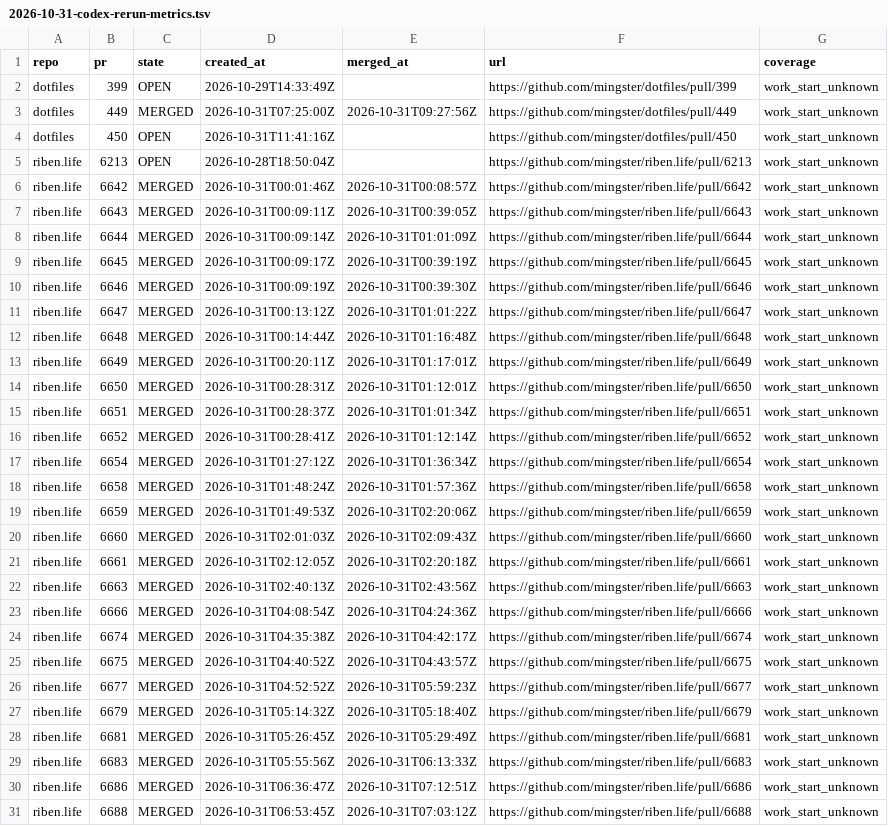
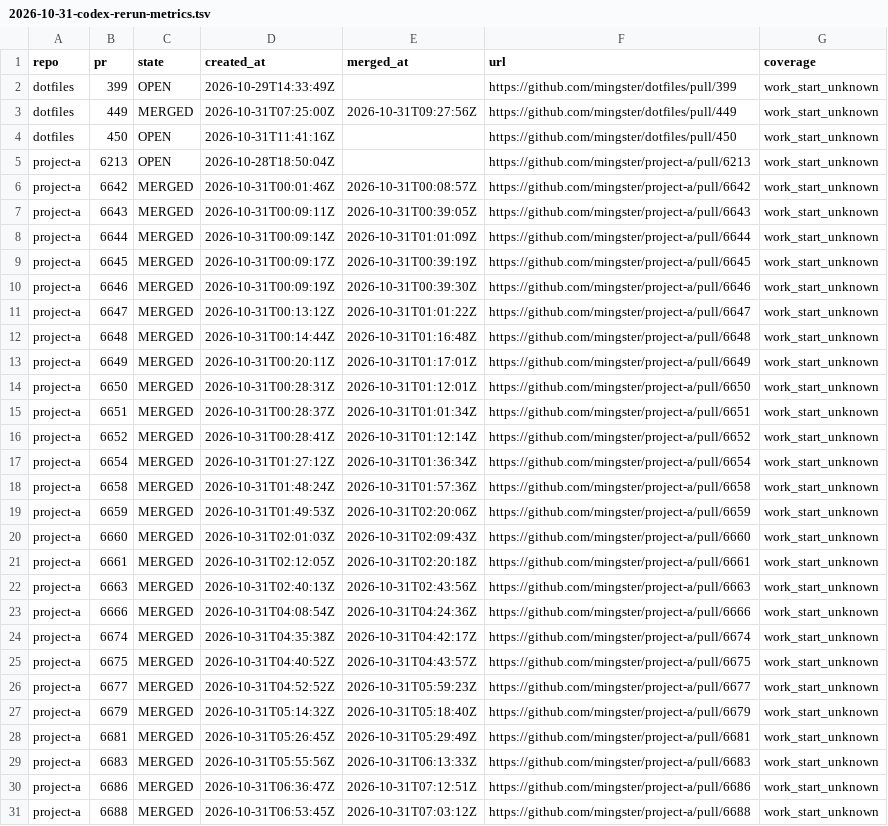
Before and after one commit to mingster/dotfiles, a TSV file: docs/agents/audits/2026-10-31-codex-rerun-metrics.tsv, drawn as a sheet; only a part is shown; the diff covers the shown part only; the diff names each change by its address in the sheet, - before the commit and + after, or states it on an @@ line.

```diff
--- a/docs/agents/audits/2026-10-31-codex-rerun-metrics.tsv
+++ b/docs/agents/audits/2026-10-31-codex-rerun-metrics.tsv
-A5:A31 (repo): riben.life
+A5:A31 (repo): project-a
-F5 (url): https://github.com/mingster/riben.life/pull/6213
+F5 (url): https://github.com/mingster/project-a/pull/6213
-F6 (url): https://github.com/mingster/riben.life/pull/6642
+F6 (url): https://github.com/mingster/project-a/pull/6642
-F7 (url): https://github.com/mingster/riben.life/pull/6643
+F7 (url): https://github.com/mingster/project-a/pull/6643
-F8 (url): https://github.com/mingster/riben.life/pull/6644
+F8 (url): https://github.com/mingster/project-a/pull/6644
-F9 (url): https://github.com/mingster/riben.life/pull/6645
+F9 (url): https://github.com/mingster/project-a/pull/6645
-F10 (url): https://github.com/mingster/riben.life/pull/6646
+F10 (url): https://github.com/mingster/project-a/pull/6646
-F11 (url): https://github.com/mingster/riben.life/pull/6647
+F11 (url): https://github.com/mingster/project-a/pull/6647
-F12 (url): https://github.com/mingster/riben.life/pull/6648
+F12 (url): https://github.com/mingster/project-a/pull/6648
-F13 (url): https://github.com/mingster/riben.life/pull/6649
+F13 (url): https://github.com/mingster/project-a/pull/6649
-F14 (url): https://github.com/mingster/riben.life/pull/6650
+F14 (url): https://github.com/mingster/project-a/pull/6650
-F15 (url): https://github.com/mingster/riben.life/pull/6651
+F15 (url): https://github.com/mingster/project-a/pull/6651
-F16 (url): https://github.com/mingster/riben.life/pull/6652
+F16 (url): https://github.com/mingster/project-a/pull/6652
-F17 (url): https://github.com/mingster/riben.life/pull/6654
+F17 (url): https://github.com/mingster/project-a/pull/6654
-F18 (url): https://github.com/mingster/riben.life/pull/6658
+F18 (url): https://github.com/mingster/project-a/pull/6658
-F19 (url): https://github.com/mingster/riben.life/pull/6659
+F19 (url): https://github.com/mingster/project-a/pull/6659
-F20 (url): https://github.com/mingster/riben.life/pull/6660
+F20 (url): https://github.com/mingster/project-a/pull/6660
-F21 (url): https://github.com/mingster/riben.life/pull/6661
+F21 (url): https://github.com/mingster/project-a/pull/6661
-F22 (url): https://github.com/mingster/riben.life/pull/6663
+F22 (url): https://github.com/mingster/project-a/pull/6663
-F23 (url): https://github.com/mingster/riben.life/pull/6666
+F23 (url): https://github.com/mingster/project-a/pull/6666
-F24 (url): https://github.com/mingster/riben.life/pull/6674
+F24 (url): https://github.com/mingster/project-a/pull/6674
-F25 (url): https://github.com/mingster/riben.life/pull/6675
+F25 (url): https://github.com/mingster/project-a/pull/6675
-F26 (url): https://github.com/mingster/riben.life/pull/6677
+F26 (url): https://github.com/mingster/project-a/pull/6677
-F27 (url): https://github.com/mingster/riben.life/pull/6679
+F27 (url): https://github.com/mingster/project-a/pull/6679
-F28 (url): https://github.com/mingster/riben.life/pull/6681
+F28 (url): https://github.com/mingster/project-a/pull/6681
-F29 (url): https://github.com/mingster/riben.life/pull/6683
+F29 (url): https://github.com/mingster/project-a/pull/6683
-F30 (url): https://github.com/mingster/riben.life/pull/6686
+F30 (url): https://github.com/mingster/project-a/pull/6686
-F31 (url): https://github.com/mingster/riben.life/pull/6688
+F31 (url): https://github.com/mingster/project-a/pull/6688
```
Also changed, not shown: 22 edited cells elsewhere in this file, docs/agents/audits/2026-10-31-codex-metrics.tsv, 13 other files.
